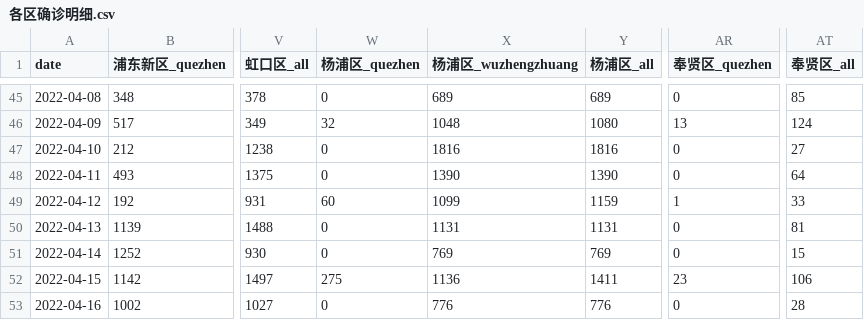
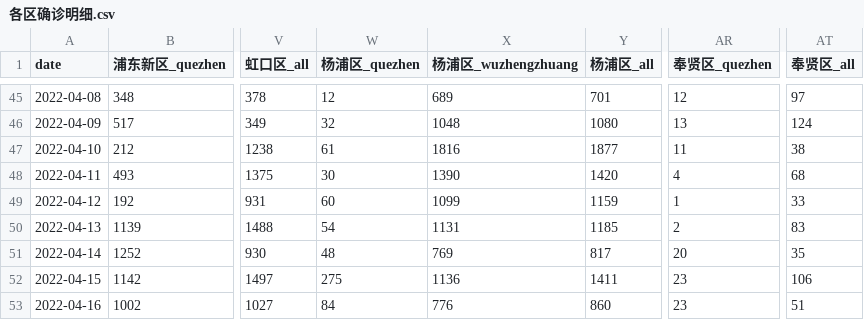
Before and after one commit to qhduan/sh-cov, a CSV file: 各区确诊明细.csv, drawn as a sheet; only a part is shown, gaps mark what is left out; the diff covers the shown part only; the diff names each change by its address in the sheet, - before the commit and + after, or states it on an @@ line.

```diff
--- a/各区确诊明细.csv
+++ b/各区确诊明细.csv
-W45 (杨浦区_quezhen): 0
+W45 (杨浦区_quezhen): 12
-Y45 (杨浦区_all): 689
+Y45 (杨浦区_all): 701
-AR45 (奉贤区_quezhen): 0
+AR45 (奉贤区_quezhen): 12
-AT45 (奉贤区_all): 85
+AT45 (奉贤区_all): 97
-W47 (杨浦区_quezhen): 0
+W47 (杨浦区_quezhen): 61
-Y47 (杨浦区_all): 1816
+Y47 (杨浦区_all): 1877
-AR47 (奉贤区_quezhen): 0
+AR47 (奉贤区_quezhen): 11
-AT47 (奉贤区_all): 27
+AT47 (奉贤区_all): 38
-W48 (杨浦区_quezhen): 0
+W48 (杨浦区_quezhen): 30
-Y48 (杨浦区_all): 1390
+Y48 (杨浦区_all): 1420
-AR48 (奉贤区_quezhen): 0
+AR48 (奉贤区_quezhen): 4
-AT48 (奉贤区_all): 64
+AT48 (奉贤区_all): 68
-W50 (杨浦区_quezhen): 0
+W50 (杨浦区_quezhen): 54
-Y50 (杨浦区_all): 1131
+Y50 (杨浦区_all): 1185
-AR50 (奉贤区_quezhen): 0
+AR50 (奉贤区_quezhen): 2
-AT50 (奉贤区_all): 81
+AT50 (奉贤区_all): 83
-W51 (杨浦区_quezhen): 0
+W51 (杨浦区_quezhen): 48
-Y51 (杨浦区_all): 769
+Y51 (杨浦区_all): 817
-AR51 (奉贤区_quezhen): 0
+AR51 (奉贤区_quezhen): 20
-AT51 (奉贤区_all): 15
+AT51 (奉贤区_all): 35
-W53 (杨浦区_quezhen): 0
+W53 (杨浦区_quezhen): 84
-Y53 (杨浦区_all): 776
+Y53 (杨浦区_all): 860
-AR53 (奉贤区_quezhen): 0
+AR53 (奉贤区_quezhen): 23
-AT53 (奉贤区_all): 28
+AT53 (奉贤区_all): 51
```
Also changed, not shown: 1 added row and 88 edited cells elsewhere in this file, 所有感染者.csv, 无症状感染者.csv, 55 other files.
